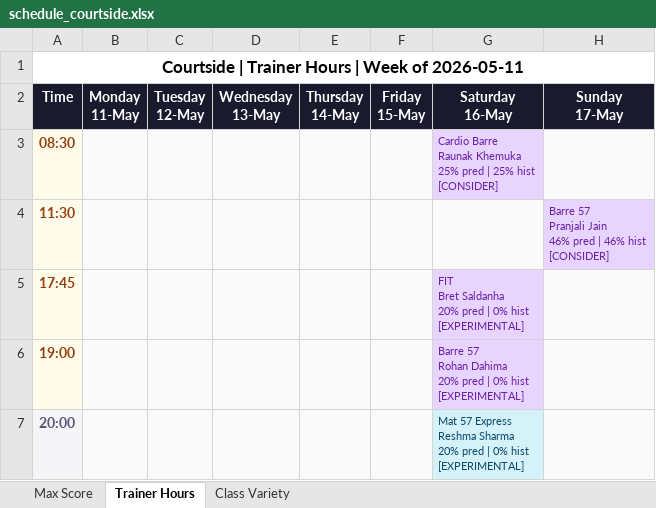
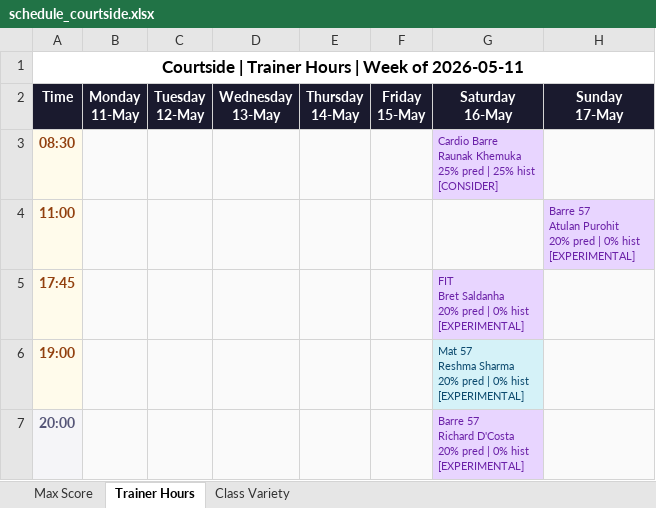
Before and after one commit to Jimmeey23/schedulling-assistant, an Excel workbook: outputs/schedule_courtside.xlsx, sheet Trainer Hours, drawn as a sheet; values as stored, in another font and other column widths than the file's, no borders; removed rows and columns are numbered as before the commit, all else as after; ↵ is a line break in a cell; the diff names each change by its address in the sheet, - before the commit and + after, or states it on an @@ line.

```diff
--- a/outputs/schedule_courtside.xlsx (sheet Trainer Hours)
+++ b/outputs/schedule_courtside.xlsx (sheet Trainer Hours)
-row 4: 11:30 |  |  |  |  |  |  | Barre 57 ↵ Pranjali Jain ↵ 46% pred | 46% hist ↵ [CONSIDER]
+row 4: 11:00 |  |  |  |  |  |  | Barre 57 ↵ Atulan Purohit ↵ 20% pred | 0% hist ↵ [EXPERIMENTAL]
-G6 (Saturday 16-May): Barre 57 ↵ Rohan Dahima ↵ 20% pred…
+G6 (Saturday 16-May): Mat 57 ↵ Reshma Sharma ↵ 20% pred…
@@ G6 fill: #E8D5FF → #D5F2F8, text colour: #6B21A8 → #0C4A6E @@
-G7 (Saturday 16-May): Mat 57 Express ↵ Reshma Sharma ↵ 20% pred…
+G7 (Saturday 16-May): Barre 57 ↵ Richard D'Costa ↵ 20% pred…
@@ G7 fill: #D5F2F8 → #E8D5FF, text colour: #0C4A6E → #6B21A8 @@
```
Also changed, not shown: sheet Max Score, sheet Class Variety, outputs/schedule_copper_cloves.xlsx, outputs/schedule_kenkere.xlsx, 28 other files.
